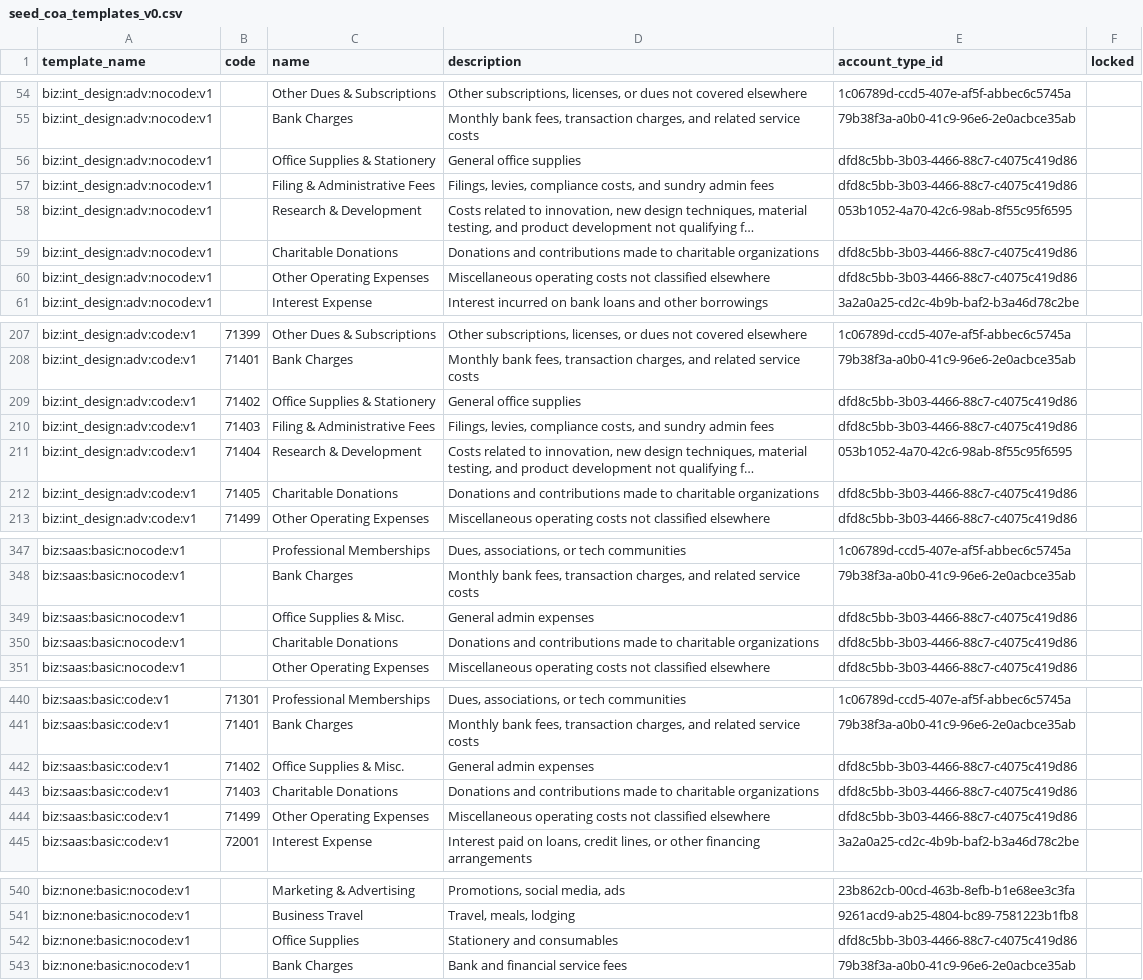
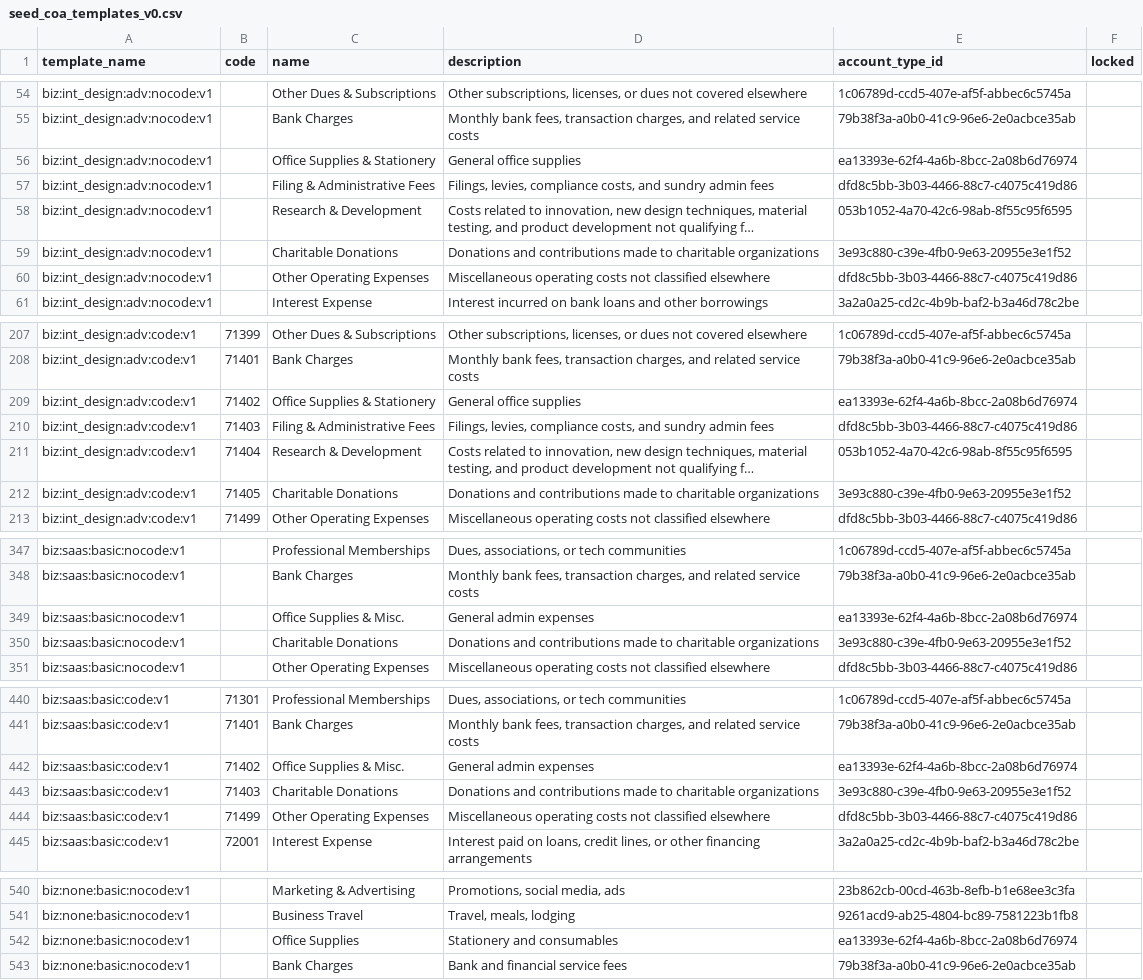
Before and after one commit to accountable-tsl/accountable-books, a CSV file: apps/api/migrations/data/seed_coa_templates_v0.csv, drawn as a sheet; only a part is shown, gaps mark what is left out; long unchanged cells end in …; the diff covers the shown part only; the diff names each change by its address in the sheet, - before the commit and + after, or states it on an @@ line.

Commit message:
feat(categorization): enhance transaction enrichment with MCC and contact resolution; refactoring enrichment Key changes: - MCC Data integration - Contact resolution

```diff
--- a/apps/api/migrations/data/seed_coa_templates_v0.csv
+++ b/apps/api/migrations/data/seed_coa_templates_v0.csv
-E56 (account_type_id): dfd8c5bb-3b03-4466-88c7-c4075c419d86
+E56 (account_type_id): ea13393e-62f4-4a6b-8bcc-2a08b6d76974
-E59 (account_type_id): dfd8c5bb-3b03-4466-88c7-c4075c419d86
+E59 (account_type_id): 3e93c880-c39e-4fb0-9e63-20955e3e1f52
-E209 (account_type_id): dfd8c5bb-3b03-4466-88c7-c4075c419d86
+E209 (account_type_id): ea13393e-62f4-4a6b-8bcc-2a08b6d76974
-E212 (account_type_id): dfd8c5bb-3b03-4466-88c7-c4075c419d86
+E212 (account_type_id): 3e93c880-c39e-4fb0-9e63-20955e3e1f52
-E349 (account_type_id): dfd8c5bb-3b03-4466-88c7-c4075c419d86
+E349 (account_type_id): ea13393e-62f4-4a6b-8bcc-2a08b6d76974
-E350 (account_type_id): dfd8c5bb-3b03-4466-88c7-c4075c419d86
+E350 (account_type_id): 3e93c880-c39e-4fb0-9e63-20955e3e1f52
-E442 (account_type_id): dfd8c5bb-3b03-4466-88c7-c4075c419d86
+E442 (account_type_id): ea13393e-62f4-4a6b-8bcc-2a08b6d76974
-E443 (account_type_id): dfd8c5bb-3b03-4466-88c7-c4075c419d86
+E443 (account_type_id): 3e93c880-c39e-4fb0-9e63-20955e3e1f52
-E542 (account_type_id): dfd8c5bb-3b03-4466-88c7-c4075c419d86
+E542 (account_type_id): ea13393e-62f4-4a6b-8bcc-2a08b6d76974
```
Also changed, not shown: 2 edited cells elsewhere in this file, 30 other files.
